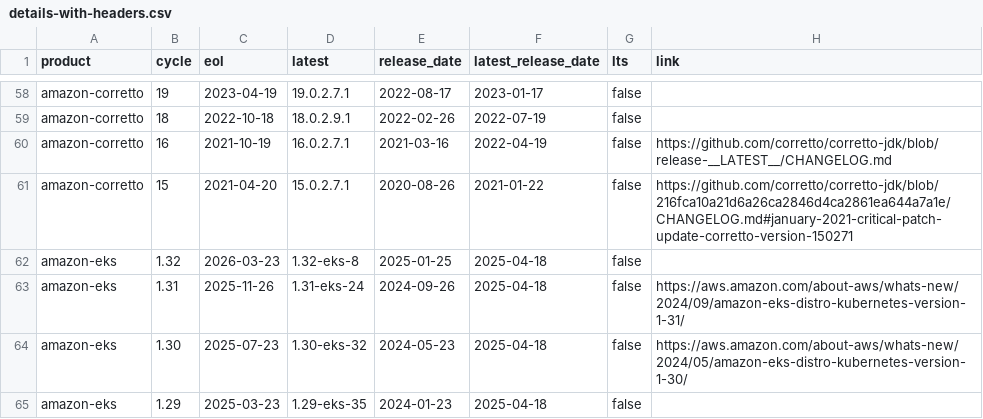
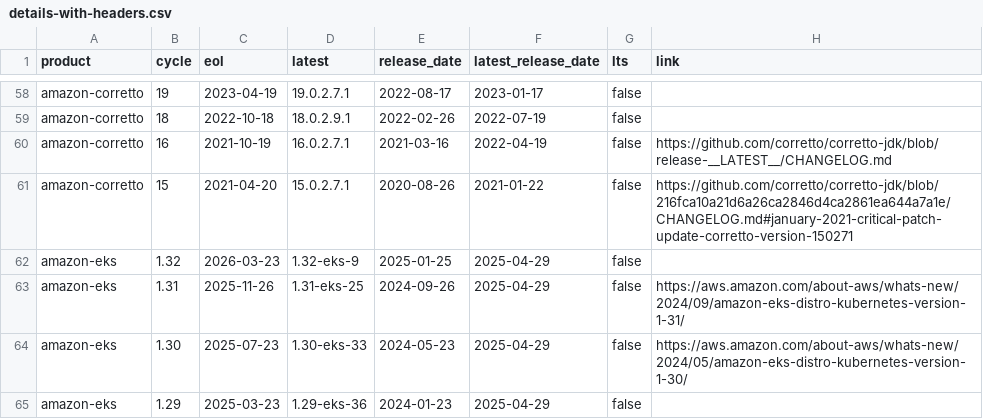
Before and after one commit to adriens/endoflife-date-snapshots, a CSV file: data/details-with-headers.csv, drawn as a sheet; only a part is shown, gaps mark what is left out; the diff covers the shown part only; the diff names each change by its address in the sheet, - before the commit and + after, or states it on an @@ line.

```diff
--- a/data/details-with-headers.csv
+++ b/data/details-with-headers.csv
-D62 (latest): 1.32-eks-8
+D62 (latest): 1.32-eks-9
-F62:F65 (latest_release_date): 2025-04-18
+F62:F65 (latest_release_date): 2025-04-29
-D63 (latest): 1.31-eks-24
+D63 (latest): 1.31-eks-25
-D64 (latest): 1.30-eks-32
+D64 (latest): 1.30-eks-33
-D65 (latest): 1.29-eks-35
+D65 (latest): 1.29-eks-36
```
Also changed, not shown: 5 added rows, 5 removed rows and 61 edited cells elsewhere in this file.
